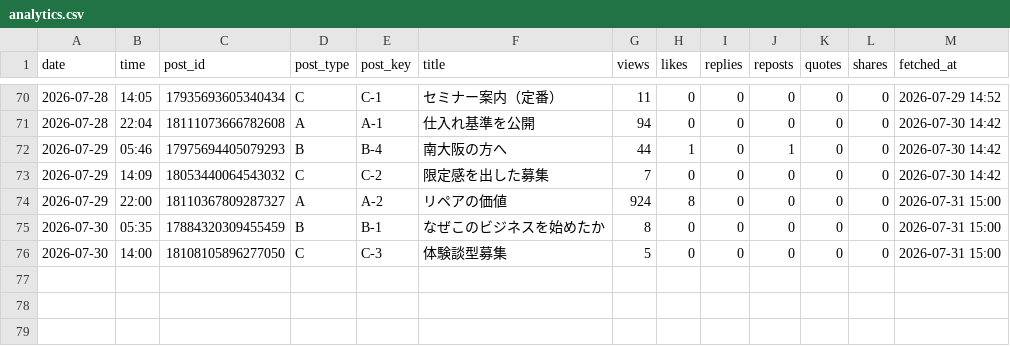
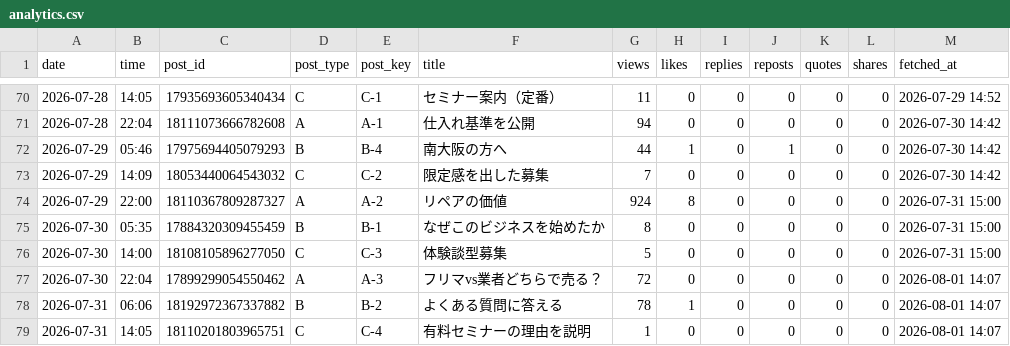
Before and after one commit to vintagegarakuta-gthub/meiryu-threads-auto-post, a CSV file: analytics.csv, drawn as a sheet; only a part is shown, gaps mark what is left out.

```diff
--- a/analytics.csv
+++ b/analytics.csv
@@ -76 +76,4 @@ date,time,post_id,post_type,post_key,title,views,likes,replies,reposts,quotes,sh
 2026-07-30,14:00,18108105896277050,C,C-3,体験談型募集,5,0,0,0,0,0,2026-07-31 15:00
+2026-07-30,22:04,17899299054550462,A,A-3,フリマvs業者どちらで売る？,72,0,0,0,0,0,2026-08-01 14:07
+2026-07-31,06:06,18192972367337882,B,B-2,よくある質問に答える,78,1,0,0,0,0,2026-08-01 14:07
+2026-07-31,14:05,18110201803965751,C,C-4,有料セミナーの理由を説明,1,0,0,0,0,0,2026-08-01 14:07
```
